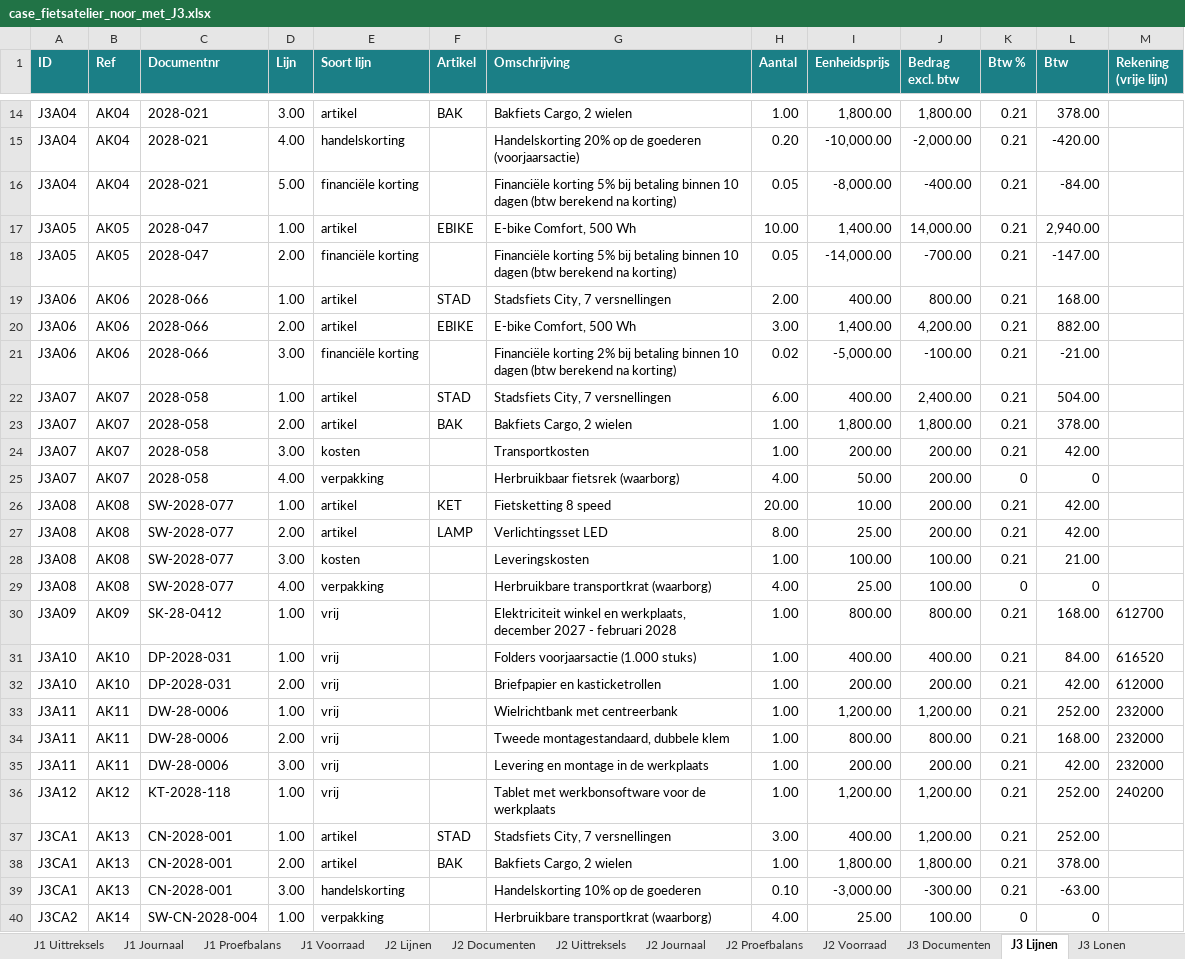
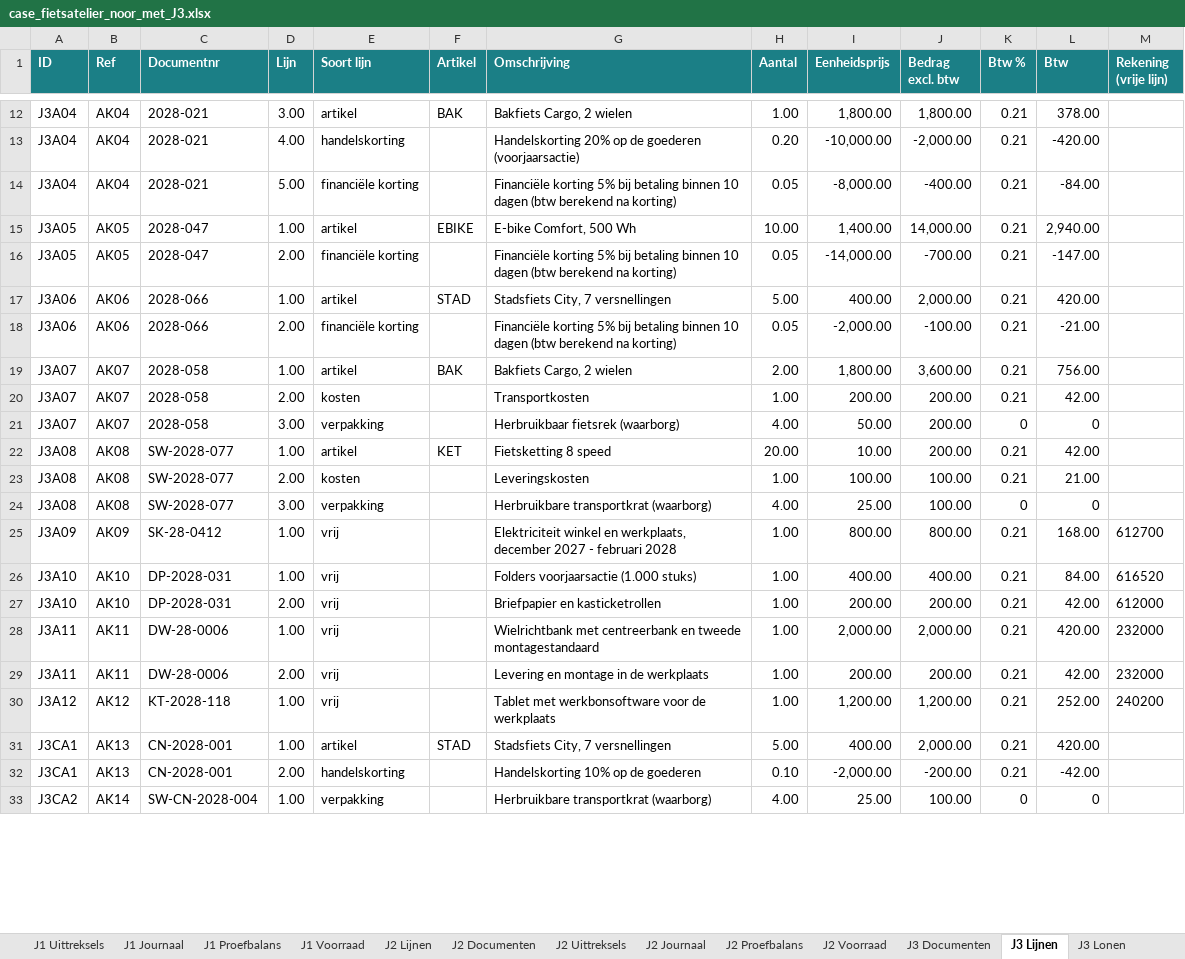
Before and after one commit to celinetytgadt/boekhouding_DeMet, an Excel workbook: hulpmiddelen/noor/case_fietsatelier_noor_met_J3.xlsx, sheet J3 Lijnen, drawn as a sheet; only a part is shown, gaps mark what is left out; values as stored, in another font and other column widths than the file's, no borders; removed rows and columns are numbered as before the commit, all else as after; the diff covers the shown part only; the diff names each change by its address in the sheet, - before the commit and + after, or states it on an @@ line.

```diff
--- a/hulpmiddelen/noor/case_fietsatelier_noor_met_J3.xlsx (sheet J3 Lijnen)
+++ b/hulpmiddelen/noor/case_fietsatelier_noor_met_J3.xlsx (sheet J3 Lijnen)
-H17 (Aantal): 2.00
+H17 (Aantal): 5.00
-J17 (Bedrag excl. btw): 800.00
+J17 (Bedrag excl. btw): 2,000.00
-L17 (Btw): 168.00
+L17 (Btw): 420.00
-row 20: J3A06 | AK06 | 2028-066 | 2.00 | artikel | EBIKE | E-bike Comfort, 500 Wh | 3.00 | 1,400.00 | 4,200.00 | 0.21 | 882.00
-D18 (Lijn): 3.00
+D18 (Lijn): 2.00
-G18 (Omschrijving): Financiële korting 2% bij betaling…
+G18 (Omschrijving): Financiële korting 5% bij betaling…
-H18 (Aantal): 0.02
+H18 (Aantal): 0.05
-I18 (Eenheidsprijs): -5,000.00
+I18 (Eenheidsprijs): -2,000.00
-row 22: J3A07 | AK07 | 2028-058 | 1.00 | artikel | STAD | Stadsfiets City, 7 versnellingen | 6.00 | 400.00 | 2,400.00 | 0.21 | 504.00
-D19 (Lijn): 2.00
+D19 (Lijn): 1.00
-H19 (Aantal): 1.00
+H19 (Aantal): 2.00
-J19 (Bedrag excl. btw): 1,800.00
+J19 (Bedrag excl. btw): 3,600.00
-L19 (Btw): 378.00
+L19 (Btw): 756.00
-D20 (Lijn): 3.00
+D20 (Lijn): 2.00
-D21 (Lijn): 4.00
+D21 (Lijn): 3.00
-row 27: J3A08 | AK08 | SW-2028-077 | 2.00 | artikel | LAMP | Verlichtingsset LED | 8.00 | 25.00 | 200.00 | 0.21 | 42.00
-D23 (Lijn): 3.00
+D23 (Lijn): 2.00
-D24 (Lijn): 4.00
+D24 (Lijn): 3.00
-G28 (Omschrijving): Wielrichtbank met centreerbank
+G28 (Omschrijving): Wielrichtbank met centreerbank en tweede montagestandaard
-I28 (Eenheidsprijs): 1,200.00
+I28 (Eenheidsprijs): 2,000.00
-J28 (Bedrag excl. btw): 1,200.00
+J28 (Bedrag excl. btw): 2,000.00
-L28 (Btw): 252.00
+L28 (Btw): 420.00
-row 34: J3A11 | AK11 | DW-28-0006 | 2.00 | vrij |  | Tweede montagestandaard, dubbele klem | 1.00 | 800.00 | 800.00 | 0.21 | 168.00 | 232000
-D29 (Lijn): 3.00
+D29 (Lijn): 2.00
-H31 (Aantal): 3.00
+H31 (Aantal): 5.00
-J31 (Bedrag excl. btw): 1,200.00
+J31 (Bedrag excl. btw): 2,000.00
-L31 (Btw): 252.00
+L31 (Btw): 420.00
-row 38: J3CA1 | AK13 | CN-2028-001 | 2.00 | artikel | BAK | Bakfiets Cargo, 2 wielen | 1.00 | 1,800.00 | 1,800.00 | 0.21 | 378.00
-D32 (Lijn): 3.00
+D32 (Lijn): 2.00
-I32 (Eenheidsprijs): -3,000.00
+I32 (Eenheidsprijs): -2,000.00
-J32 (Bedrag excl. btw): -300.00
+J32 (Bedrag excl. btw): -200.00
-L32 (Btw): -63.00
+L32 (Btw): -42.00
```
Also changed, not shown: 9 removed rows and 54 edited cells elsewhere in this sheet, sheet J3 Journaal, sheet J3 Uittreksels, sheet J3 Documenten, sheet J3 Afsluiting, sheet J3 Voorraad, sheet J3 Proefbalans, 1 more sheet, 31 other files.
